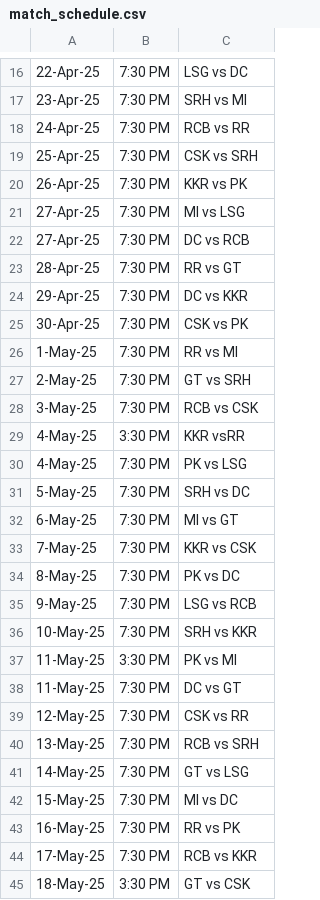
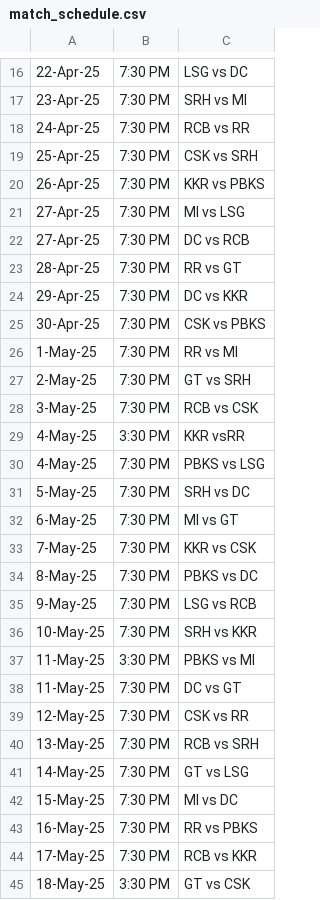
Before and after one commit to AsifCodeBank123/ipl-fantasy-dashboard, a CSV file: match_schedule.csv, drawn as a sheet; only a part is shown, gaps mark what is left out; the diff covers the shown part only; the diff names each change by its address in the sheet, - before the commit and + after, or states it on an @@ line.

```diff
--- a/match_schedule.csv
+++ b/match_schedule.csv
-C20: KKR vs PK
+C20: KKR vs PBKS
-C25: CSK vs PK
+C25: CSK vs PBKS
-C30: PK vs LSG
+C30: PBKS vs LSG
-C34: PK vs DC
+C34: PBKS vs DC
-C37: PK vs MI
+C37: PBKS vs MI
-C43: RR vs PK
+C43: RR vs PBKS
```
Also changed, not shown: 4 edited cells elsewhere in this file, 1 other file.
